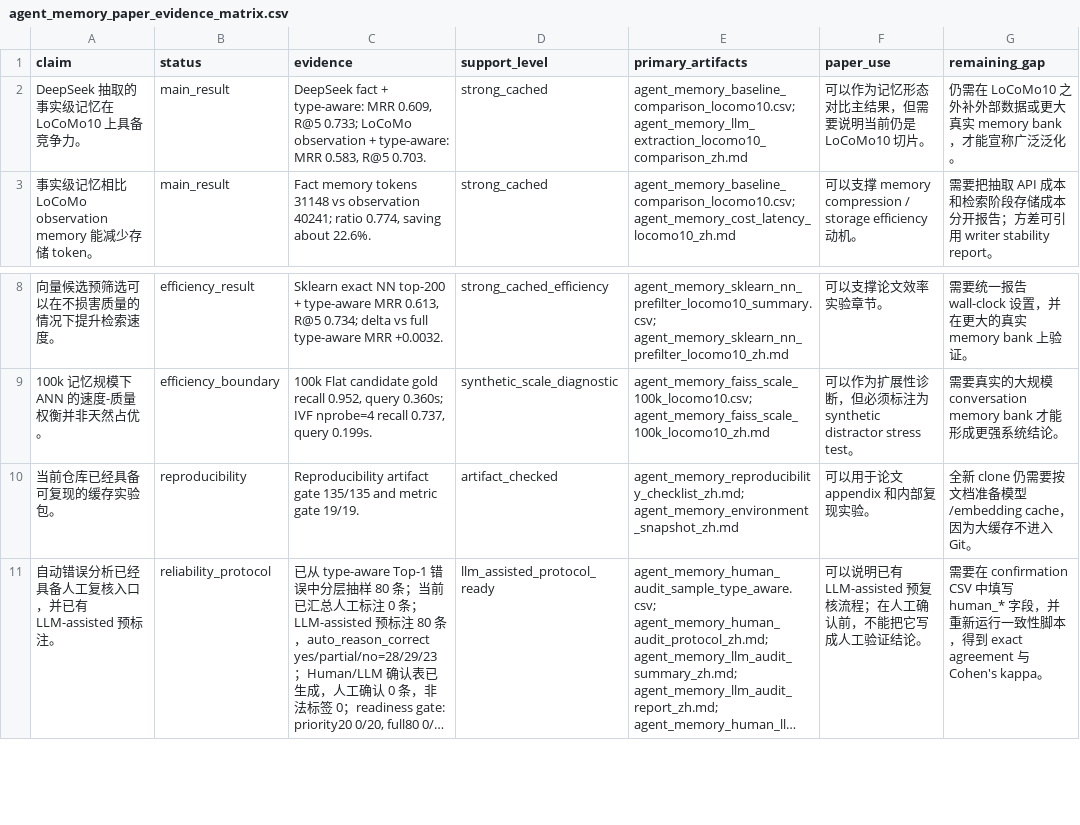
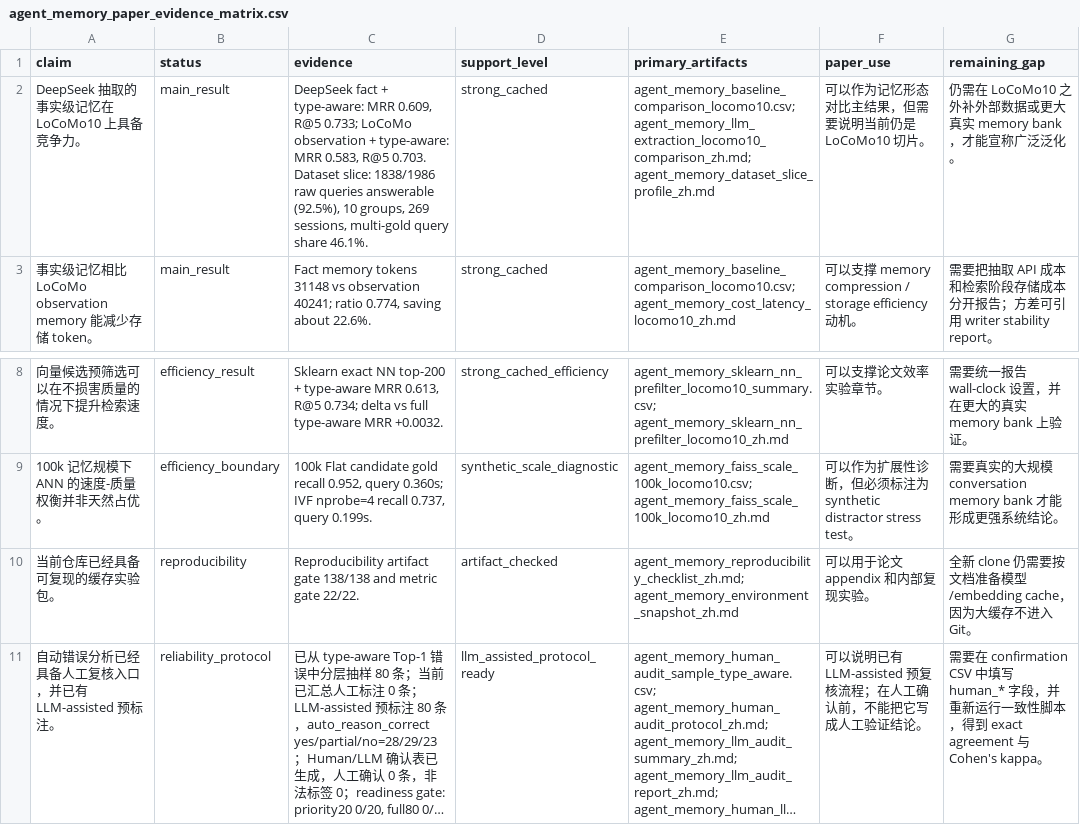
Before and after one commit to bai9yu/agent-memory-experiment, a CSV file: outputs/agent_memory_paper_evidence_matrix.csv, drawn as a sheet; only a part is shown, gaps mark what is left out; long unchanged cells end in …; the diff names each change by its address in the sheet, - before the commit and + after, or states it on an @@ line.

```diff
--- a/outputs/agent_memory_paper_evidence_matrix.csv
+++ b/outputs/agent_memory_paper_evidence_matrix.csv
-C2 (evidence): …R@5 0.703.
+C2 (evidence): …R@5 0.703. Dataset slice: 1838/1986 raw queries answerable (92.5%), 10 groups, 269 sessions, multi-gold query share 46.1%.
-E2 (primary_artifacts): agent_memory_baseline_comparison_locomo10.csv; agent_memory_llm_extraction_locomo10_comparison_zh.md
+E2 (primary_artifacts): agent_memory_baseline_comparison_locomo10.csv; agent_memory_llm_extraction_locomo10_comparison_zh.md; agent_memory_dataset_slice_profile_zh.md
-C10 (evidence): …artifact gate 135/135 and metric gate 19/19.
+C10 (evidence): …artifact gate 138/138 and metric gate 22/22.
```
Also changed, not shown: outputs/agent_memory_artifact_integrity_manifest.csv, outputs/agent_memory_reproducibility_artifacts.csv, 19 other files.
